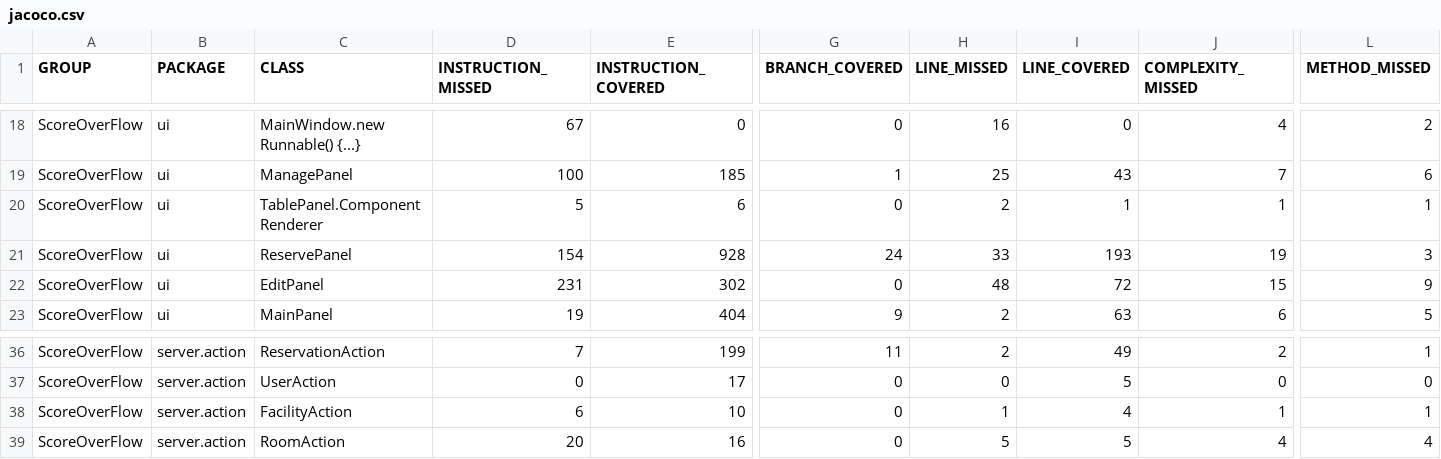
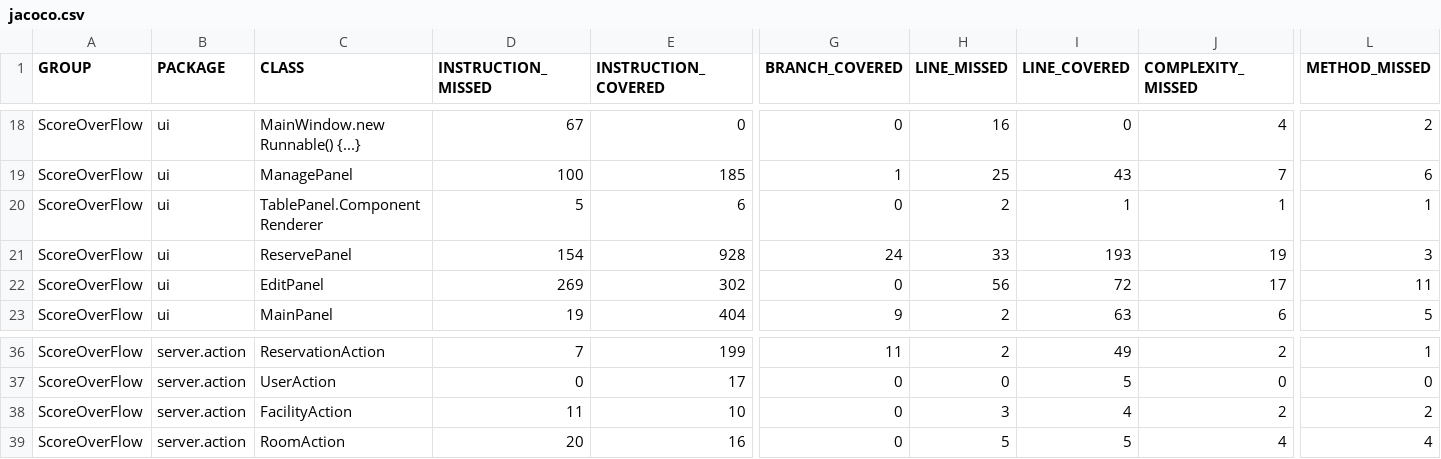
Before and after one commit to Zichuan-Wang/ScoreOverFlow, a CSV file: reports/jacoco/jacoco.csv, drawn as a sheet; only a part is shown, gaps mark what is left out; the diff names each change by its address in the sheet, - before the commit and + after, or states it on an @@ line.

```diff
--- a/reports/jacoco/jacoco.csv
+++ b/reports/jacoco/jacoco.csv
-D22 (INSTRUCTION_MISSED): 231
+D22 (INSTRUCTION_MISSED): 269
-H22 (LINE_MISSED): 48
+H22 (LINE_MISSED): 56
-J22 (COMPLEXITY_MISSED): 15
+J22 (COMPLEXITY_MISSED): 17
-L22 (METHOD_MISSED): 9
+L22 (METHOD_MISSED): 11
-D38 (INSTRUCTION_MISSED): 6
+D38 (INSTRUCTION_MISSED): 11
-H38 (LINE_MISSED): 1
+H38 (LINE_MISSED): 3
-J38 (COMPLEXITY_MISSED): 1
+J38 (COMPLEXITY_MISSED): 2
-L38 (METHOD_MISSED): 1
+L38 (METHOD_MISSED): 2
```
Also changed, not shown: 41 other files.
